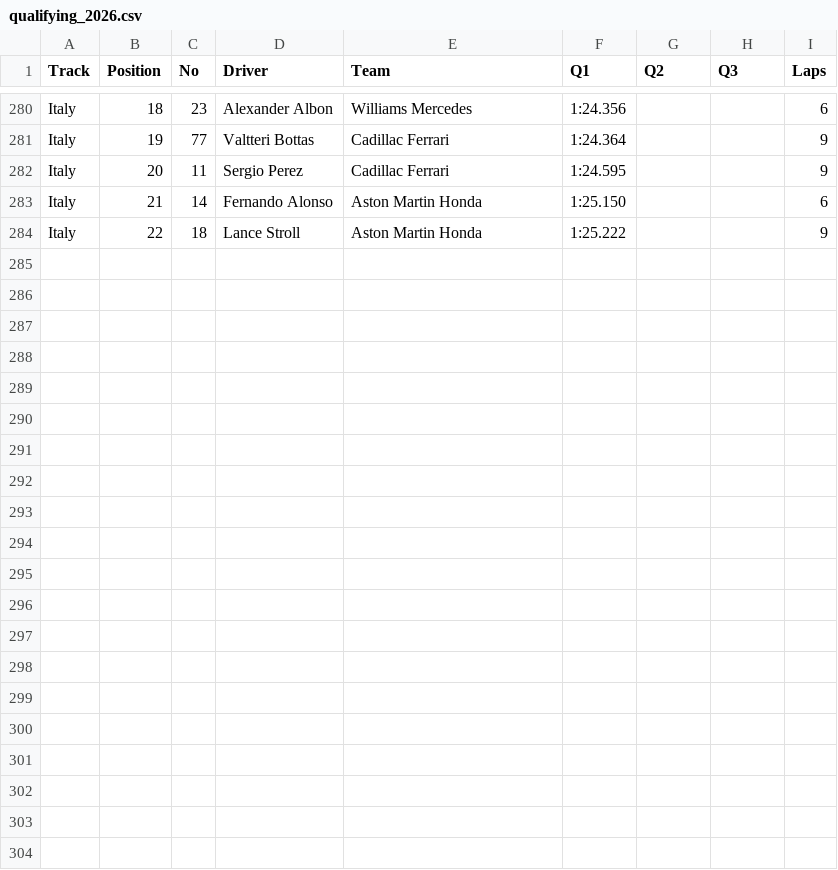
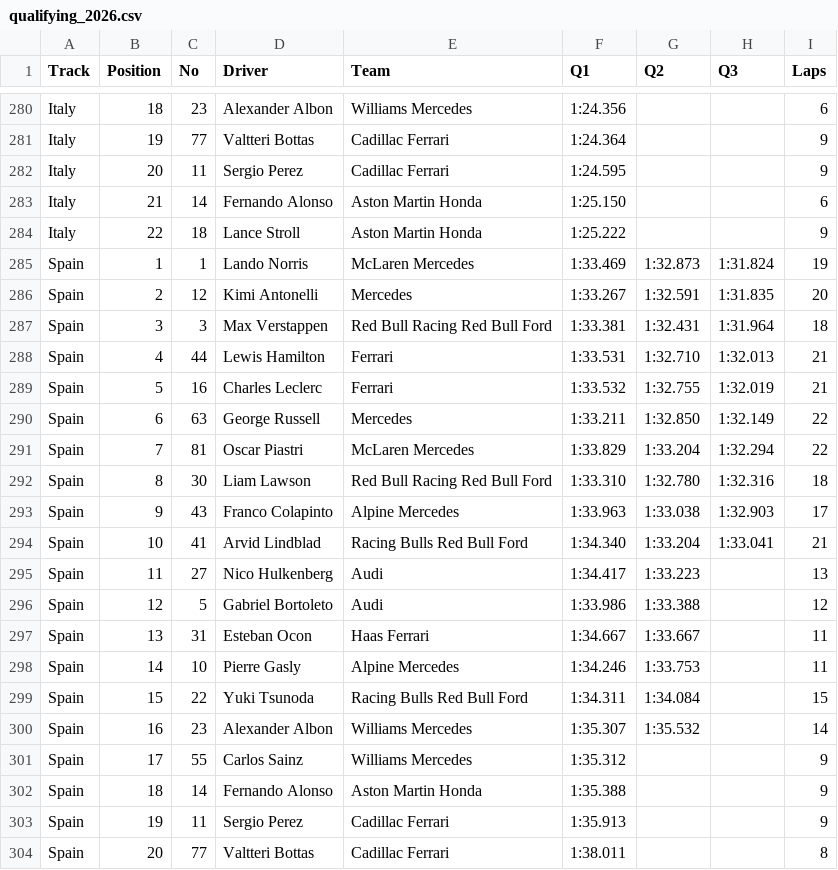
Before and after one commit to camh000/World-cup-predictor, a CSV file: data/f1/qualifying_2026.csv, drawn as a sheet; only a part is shown, gaps mark what is left out; the diff names each change by its address in the sheet, - before the commit and + after, or states it on an @@ line.

```diff
--- a/data/f1/qualifying_2026.csv
+++ b/data/f1/qualifying_2026.csv
+row 285: Spain | 1 | 1 | Lando Norris | McLaren Mercedes | 1:33.469 | 1:32.873 | 1:31.824 | 19
+row 286: Spain | 2 | 12 | Kimi Antonelli | Mercedes | 1:33.267 | 1:32.591 | 1:31.835 | 20
+row 287: Spain | 3 | 3 | Max Verstappen | Red Bull Racing Red Bull Ford | 1:33.381 | 1:32.431 | 1:31.964 | 18
+row 288: Spain | 4 | 44 | Lewis Hamilton | Ferrari | 1:33.531 | 1:32.710 | 1:32.013 | 21
+row 289: Spain | 5 | 16 | Charles Leclerc | Ferrari | 1:33.532 | 1:32.755 | 1:32.019 | 21
+row 290: Spain | 6 | 63 | George Russell | Mercedes | 1:33.211 | 1:32.850 | 1:32.149 | 22
+row 291: Spain | 7 | 81 | Oscar Piastri | McLaren Mercedes | 1:33.829 | 1:33.204 | 1:32.294 | 22
+row 292: Spain | 8 | 30 | Liam Lawson | Red Bull Racing Red Bull Ford | 1:33.310 | 1:32.780 | 1:32.316 | 18
+row 293: Spain | 9 | 43 | Franco Colapinto | Alpine Mercedes | 1:33.963 | 1:33.038 | 1:32.903 | 17
+row 294: Spain | 10 | 41 | Arvid Lindblad | Racing Bulls Red Bull Ford | 1:34.340 | 1:33.204 | 1:33.041 | 21
+row 295: Spain | 11 | 27 | Nico Hulkenberg | Audi | 1:34.417 | 1:33.223 |  | 13
+row 296: Spain | 12 | 5 | Gabriel Bortoleto | Audi | 1:33.986 | 1:33.388 |  | 12
+row 297: Spain | 13 | 31 | Esteban Ocon | Haas Ferrari | 1:34.667 | 1:33.667 |  | 11
+row 298: Spain | 14 | 10 | Pierre Gasly | Alpine Mercedes | 1:34.246 | 1:33.753 |  | 11
+row 299: Spain | 15 | 22 | Yuki Tsunoda | Racing Bulls Red Bull Ford | 1:34.311 | 1:34.084 |  | 15
+row 300: Spain | 16 | 23 | Alexander Albon | Williams Mercedes | 1:35.307 | 1:35.532 |  | 14
+row 301: Spain | 17 | 55 | Carlos Sainz | Williams Mercedes | 1:35.312 |  |  | 9
+row 302: Spain | 18 | 14 | Fernando Alonso | Aston Martin Honda | 1:35.388 |  |  | 9
+row 303: Spain | 19 | 11 | Sergio Perez | Cadillac Ferrari | 1:35.913 |  |  | 9
+row 304: Spain | 20 | 77 | Valtteri Bottas | Cadillac Ferrari | 1:38.011 |  |  | 8
```
Also changed, not shown: data/f1/race_results_2026.csv, 3 other files.
